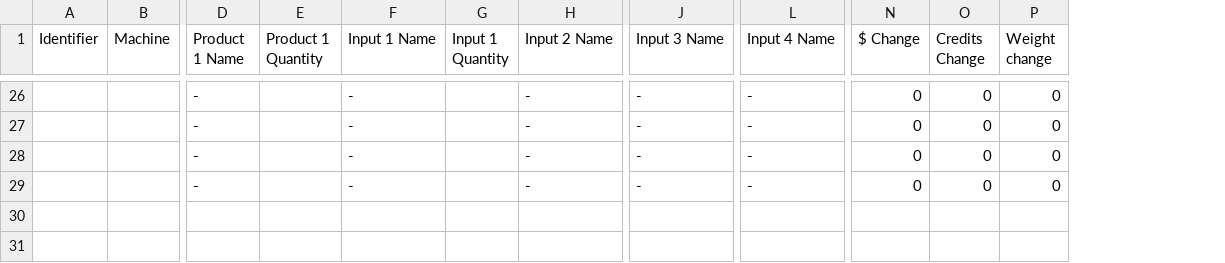
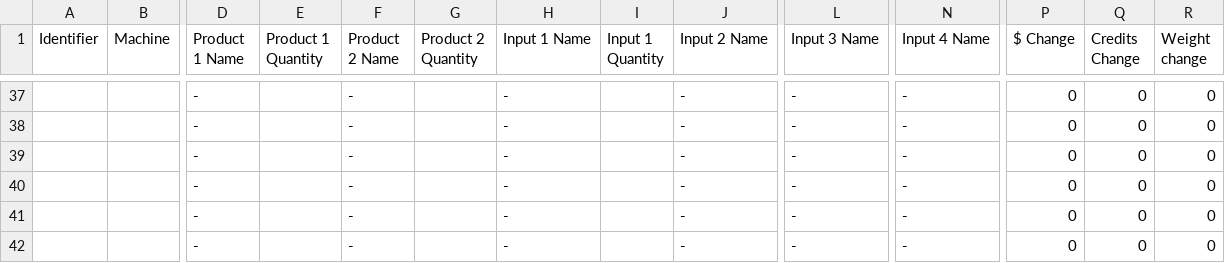
Before and after one commit to alikimoko/astronomics-wiki-updater, a CSV file: data files/Manufacturing.csv, drawn as a sheet; only a part is shown, gaps mark what is left out; rows hold the shown columns only; the diff covers the shown part only; the diff names each change by its address in the sheet, - before the commit and + after, or states it on an @@ line.

```diff
--- a/data files/Manufacturing.csv
+++ b/data files/Manufacturing.csv
+column F (Product 2 Name), rows 37-40: all -
+column G (Product 2 Quantity), empty
+row 41:  |  | - |  | - |  | - |  | - | - | - | 0 | 0 | 0
+row 42:  |  | - |  | - |  | - |  | - | - | - | 0 | 0 | 0
```
Also changed, not shown: 11 added rows and 1 edited cell elsewhere in this file, data files/Asteroid resources.csv, data files/Contracts.csv, 4 other files.
